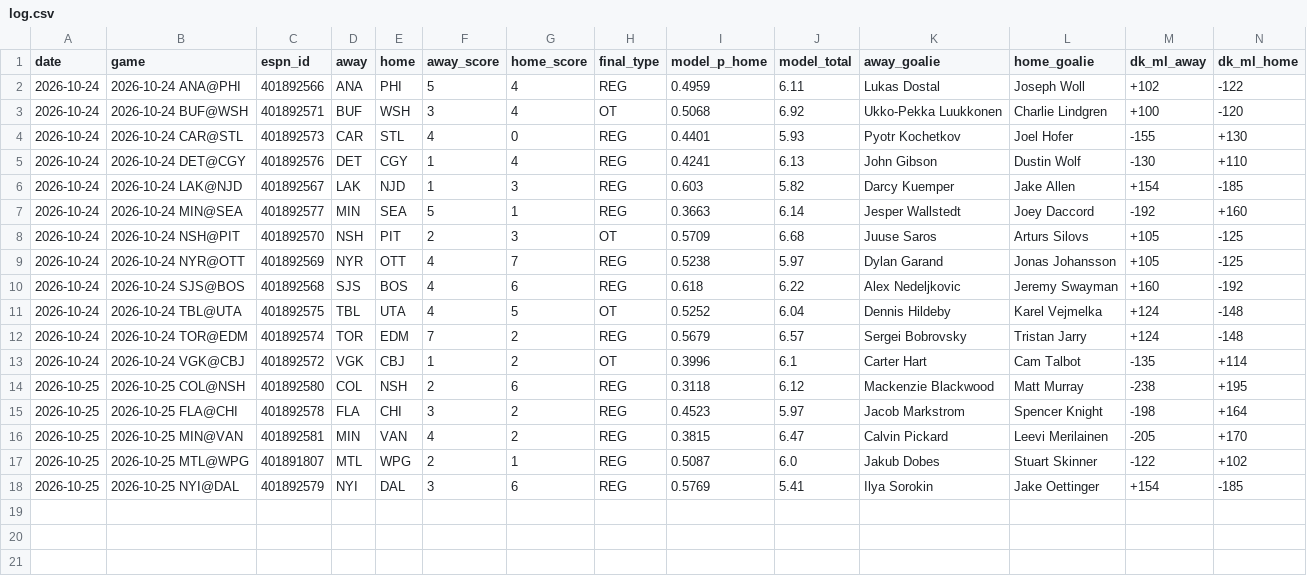
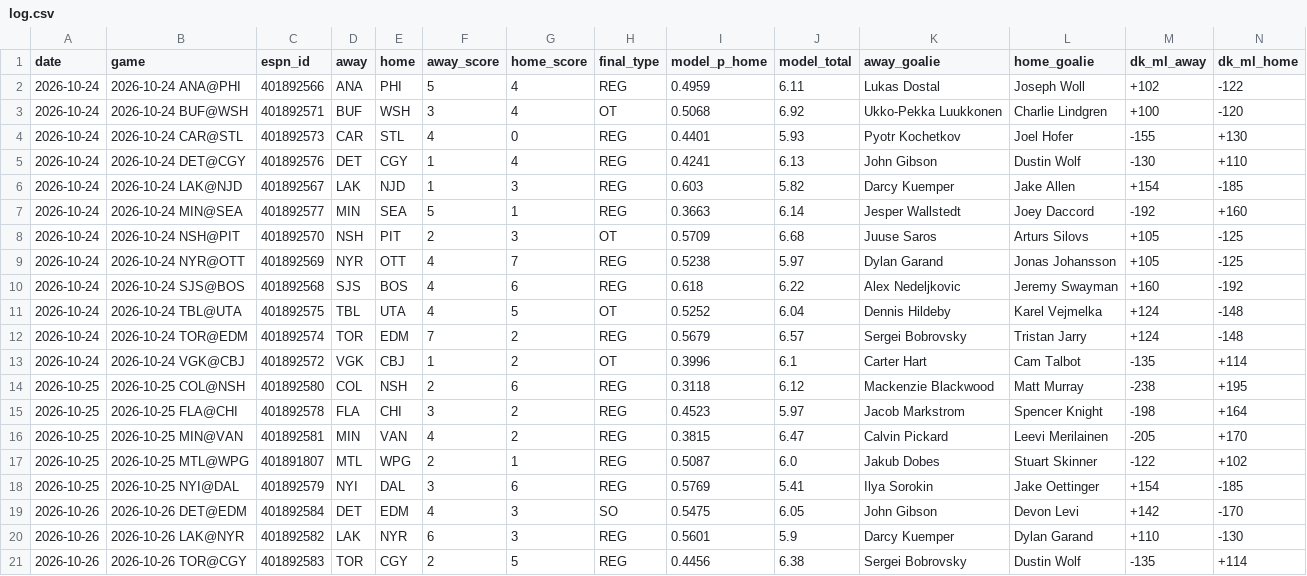
Before and after one commit to anth-ony-flores/nhl-model, a CSV file: tracking/log.csv, drawn as a sheet; only a part is shown; rows hold the shown columns only; the diff names each change by its address in the sheet, - before the commit and + after, or states it on an @@ line.

```diff
--- a/tracking/log.csv
+++ b/tracking/log.csv
+row 19: 2026-10-26 | 2026-10-26 DET@EDM | 401892584 | DET | EDM | 4 | 3 | SO | 0.5475 | 6.05 | John Gibson | Devon Levi | +142 | -170
+row 20: 2026-10-26 | 2026-10-26 LAK@NYR | 401892582 | LAK | NYR | 6 | 3 | REG | 0.5601 | 5.9 | Darcy Kuemper | Dylan Garand | +110 | -130
+row 21: 2026-10-26 | 2026-10-26 TOR@CGY | 401892583 | TOR | CGY | 2 | 5 | REG | 0.4456 | 6.38 | Sergei Bobrovsky | Dustin Wolf | -135 | +114
```
Also changed, not shown: 2 other files.
